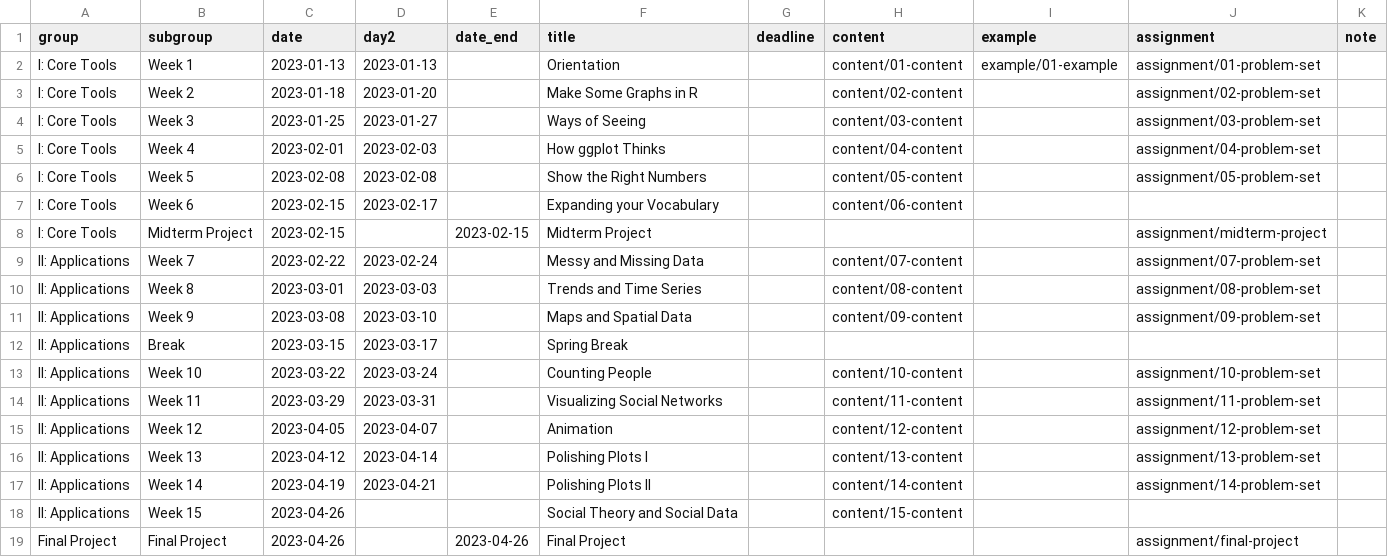
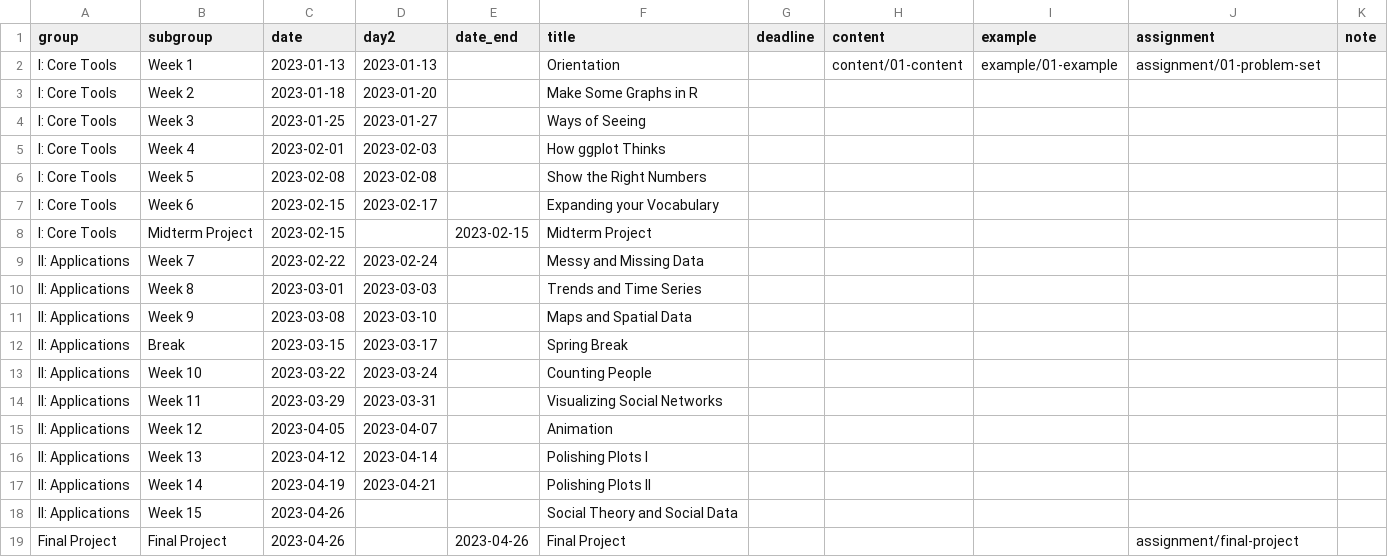
Before and after one commit to kjhealy/vsd, a CSV file: data/schedule.csv, drawn as a sheet.

```diff
--- a/data/schedule.csv
+++ b/data/schedule.csv
@@ -2,18 +2,18 @@
 I: Core Tools,Week 1,2023-01-13,2023-01-13,,Orientation,,content/01-content,example/01-example,assignment/01-problem-set,
-I: Core Tools,Week 2,2023-01-18,2023-01-20,,Make Some Graphs in R,,content/02-content,,assignment/02-problem-set,
-I: Core Tools,Week 3,2023-01-25,2023-01-27,,Ways of Seeing,,content/03-content,,assignment/03-problem-set,
-I: Core Tools,Week 4,2023-02-01,2023-02-03,,How ggplot Thinks,,content/04-content,,assignment/04-problem-set,
-I: Core Tools,Week 5,2023-02-08,2023-02-08,,Show the Right Numbers,,content/05-content,,assignment/05-problem-set,
-I: Core Tools,Week 6,2023-02-15,2023-02-17,,Expanding your Vocabulary,,content/06-content,,,
-I: Core Tools,Midterm Project,2023-02-15,,2023-02-15,Midterm Project,,,,assignment/midterm-project,
-II: Applications,Week 7,2023-02-22,2023-02-24,,Messy and Missing Data,,content/07-content,,assignment/07-problem-set,
-II: Applications,Week 8,2023-03-01,2023-03-03,,Trends and Time Series,,content/08-content,,assignment/08-problem-set,
-II: Applications,Week 9,2023-03-08,2023-03-10,,Maps and Spatial Data,,content/09-content,,assignment/09-problem-set,
+I: Core Tools,Week 2,2023-01-18,2023-01-20,,Make Some Graphs in R,,,,,
+I: Core Tools,Week 3,2023-01-25,2023-01-27,,Ways of Seeing,,,,,
+I: Core Tools,Week 4,2023-02-01,2023-02-03,,How ggplot Thinks,,,,,
+I: Core Tools,Week 5,2023-02-08,2023-02-08,,Show the Right Numbers,,,,,
+I: Core Tools,Week 6,2023-02-15,2023-02-17,,Expanding your Vocabulary,,,,,
+I: Core Tools,Midterm Project,2023-02-15,,2023-02-15,Midterm Project,,,,,
+II: Applications,Week 7,2023-02-22,2023-02-24,,Messy and Missing Data,,,,,
+II: Applications,Week 8,2023-03-01,2023-03-03,,Trends and Time Series,,,,,
+II: Applications,Week 9,2023-03-08,2023-03-10,,Maps and Spatial Data,,,,,
 II: Applications,Break,2023-03-15,2023-03-17,,Spring Break,,,,,
-II: Applications,Week 10,2023-03-22,2023-03-24,,Counting People,,content/10-content,,assignment/10-problem-set,
-II: Applications,Week 11,2023-03-29,2023-03-31,,Visualizing Social Networks,,content/11-content,,assignment/11-problem-set,
-II: Applications,Week 12,2023-04-05,2023-04-07,,Animation,,content/12-content,,assignment/12-problem-set,
-II: Applications,Week 13,2023-04-12,2023-04-14,,Polishing Plots I,,content/13-content,,assignment/13-problem-set,
-II: Applications,Week 14,2023-04-19,2023-04-21,,Polishing Plots II,,content/14-content,,assignment/14-problem-set,
-II: Applications,Week 15,2023-04-26,,,Social Theory and Social Data,,content/15-content,,,
+II: Applications,Week 10,2023-03-22,2023-03-24,,Counting People,,,,,
+II: Applications,Week 11,2023-03-29,2023-03-31,,Visualizing Social Networks,,,,,
+II: Applications,Week 12,2023-04-05,2023-04-07,,Animation,,,,,
+II: Applications,Week 13,2023-04-12,2023-04-14,,Polishing Plots I,,,,,
+II: Applications,Week 14,2023-04-19,2023-04-21,,Polishing Plots II,,,,,
+II: Applications,Week 15,2023-04-26,,,Social Theory and Social Data,,,,,
 Final Project,Final Project,2023-04-26,,2023-04-26,Final Project,,,,assignment/final-project,
```
Also changed, not shown: 6 other files.
